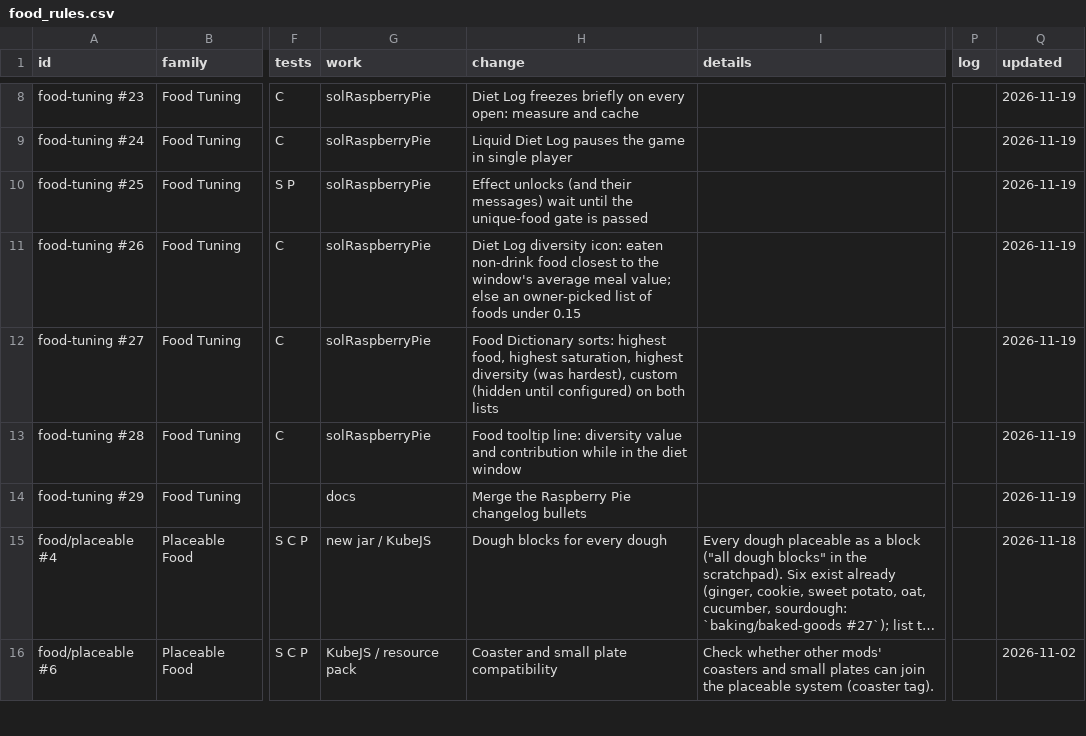
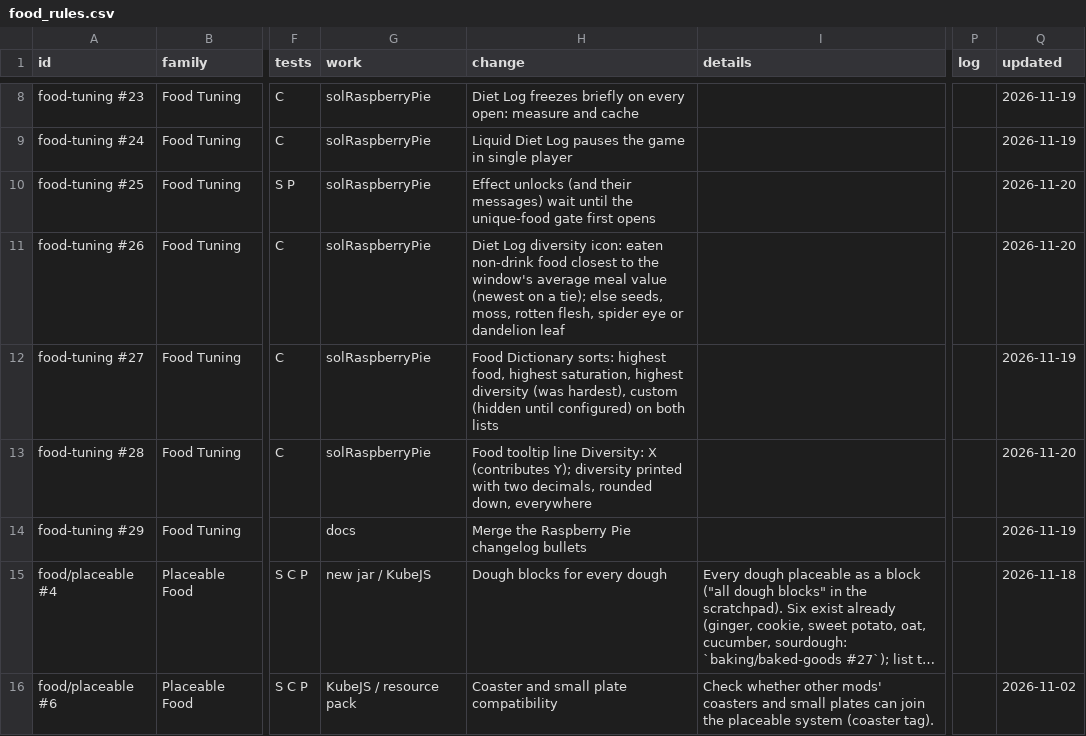
Before and after one commit to SaintAlfonzo/CreativeEngineering, a CSV file: feature_writeup/todo/rows/food_rules.csv, drawn as a sheet; only a part is shown, gaps mark what is left out; long unchanged cells end in …; the diff names each change by its address in the sheet, - before the commit and + after, or states it on an @@ line.

```diff
--- a/feature_writeup/todo/rows/food_rules.csv
+++ b/feature_writeup/todo/rows/food_rules.csv
-H10 (change): …unique-food gate is passed
+H10 (change): …unique-food gate first opens
-Q10:Q11 (updated): 2026-11-19
+Q10:Q11 (updated): 2026-11-20
-H11 (change): …average meal value; else an owner-picked list of foods under 0.15
+H11 (change): …average meal value (newest on a tie); else seeds, moss, rotten flesh, spider eye or dandelion leaf
-H13 (change): Food tooltip line: diversity value and contribution while in the diet window
+H13 (change): Food tooltip line Diversity: X (contributes Y); diversity printed with two decimals, rounded down, everywhere
-Q13 (updated): 2026-11-19
+Q13 (updated): 2026-11-20
```
Also changed, not shown: feature_writeup/todo/rows/interface_and_jei.csv, 1 other file.
